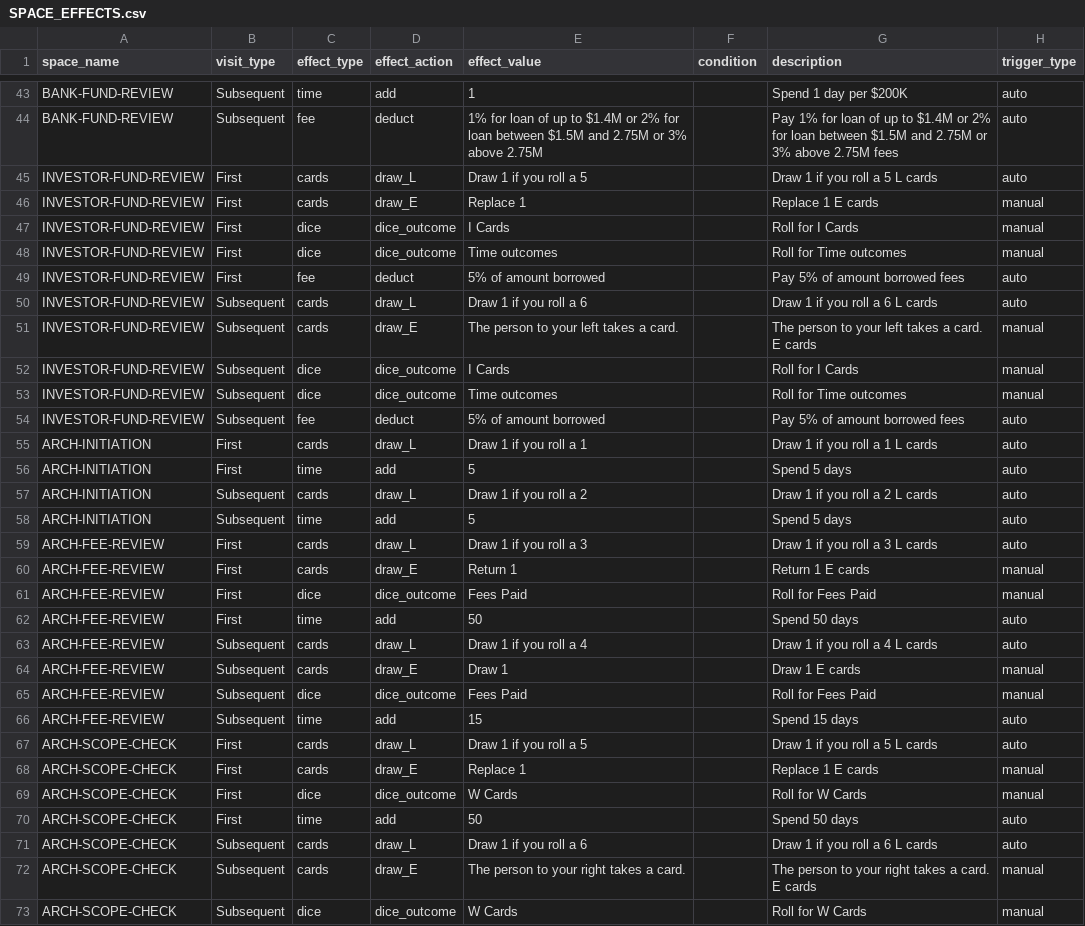
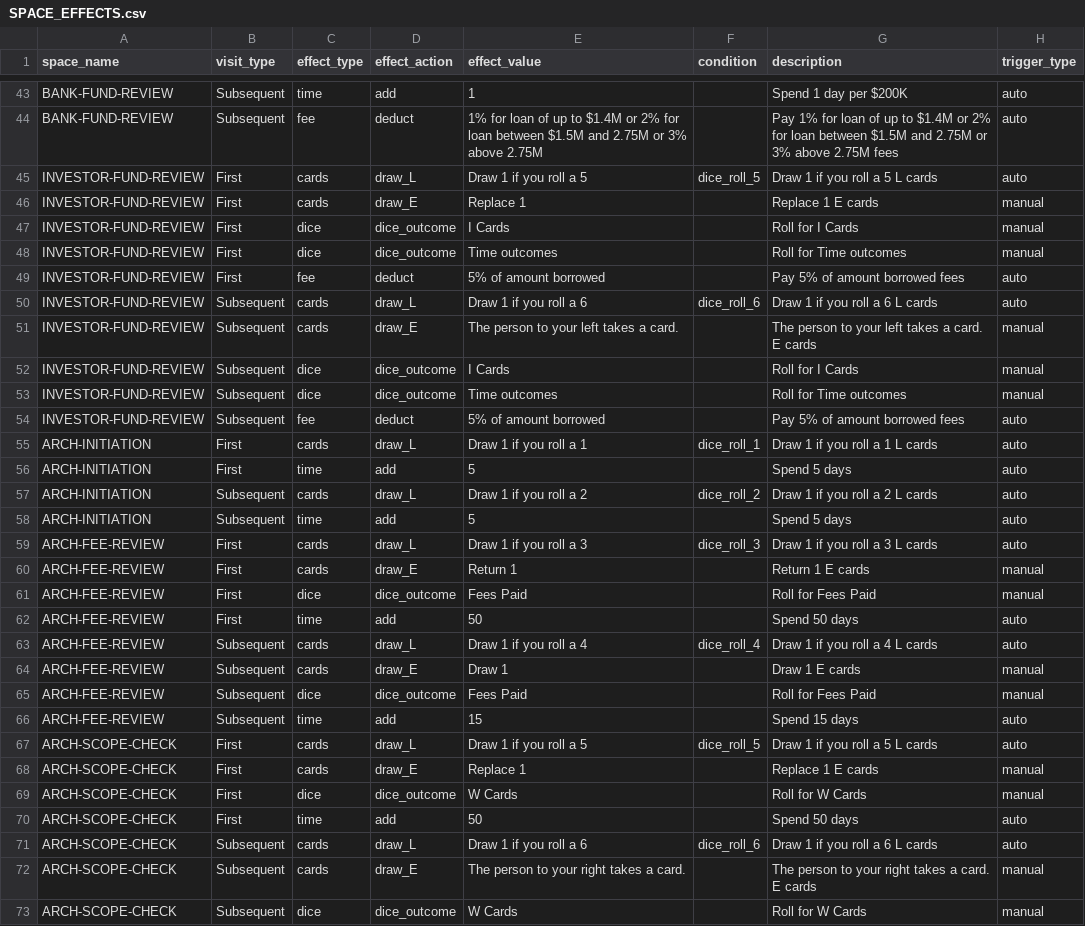
Before and after one commit to tomaszsb/Game_alpha, a CSV file: public/data/CLEAN_FILES/SPACE_EFFECTS.csv, drawn as a sheet; only a part is shown, gaps mark what is left out; the diff covers the shown part only.

```diff
--- a/public/data/CLEAN_FILES/SPACE_EFFECTS.csv
+++ b/public/data/CLEAN_FILES/SPACE_EFFECTS.csv
@@ -44,3 +44,3 @@ BANK-FUND-REVIEW,Subsequent,time,add,1,,Spend 1 day per $200K,auto
 BANK-FUND-REVIEW,Subsequent,fee,deduct,1% for loan of up to $1.4M or 2% for loan between $1.5M and 2.75M or 3% above 2.75M,,Pay 1% for loan of up to $1.4M or 2% for loan between $1.5M and 2.75M or 3% above 2.75M fees,auto
-INVESTOR-FUND-REVIEW,First,cards,draw_L,Draw 1 if you roll a 5,,Draw 1 if you roll a 5 L cards,auto
+INVESTOR-FUND-REVIEW,First,cards,draw_L,Draw 1 if you roll a 5,dice_roll_5,Draw 1 if you roll a 5 L cards,auto
 INVESTOR-FUND-REVIEW,First,cards,draw_E,Replace 1,,Replace 1 E cards,manual
@@ -49,3 +49,3 @@ INVESTOR-FUND-REVIEW,First,dice,dice_outcome,Time outcomes,,Roll for Time outcom
 INVESTOR-FUND-REVIEW,First,fee,deduct,5% of amount borrowed,,Pay 5% of amount borrowed fees,auto
-INVESTOR-FUND-REVIEW,Subsequent,cards,draw_L,Draw 1 if you roll a 6,,Draw 1 if you roll a 6 L cards,auto
+INVESTOR-FUND-REVIEW,Subsequent,cards,draw_L,Draw 1 if you roll a 6,dice_roll_6,Draw 1 if you roll a 6 L cards,auto
 INVESTOR-FUND-REVIEW,Subsequent,cards,draw_E,The person to your left takes a card.,,The person to your left takes a card. E cards,manual
@@ -54,7 +54,7 @@ INVESTOR-FUND-REVIEW,Subsequent,dice,dice_outcome,Time outcomes,,Roll for Time o
 INVESTOR-FUND-REVIEW,Subsequent,fee,deduct,5% of amount borrowed,,Pay 5% of amount borrowed fees,auto
-ARCH-INITIATION,First,cards,draw_L,Draw 1 if you roll a 1,,Draw 1 if you roll a 1 L cards,auto
+ARCH-INITIATION,First,cards,draw_L,Draw 1 if you roll a 1,dice_roll_1,Draw 1 if you roll a 1 L cards,auto
 ARCH-INITIATION,First,time,add,5,,Spend 5 days,auto
-ARCH-INITIATION,Subsequent,cards,draw_L,Draw 1 if you roll a 2,,Draw 1 if you roll a 2 L cards,auto
+ARCH-INITIATION,Subsequent,cards,draw_L,Draw 1 if you roll a 2,dice_roll_2,Draw 1 if you roll a 2 L cards,auto
 ARCH-INITIATION,Subsequent,time,add,5,,Spend 5 days,auto
-ARCH-FEE-REVIEW,First,cards,draw_L,Draw 1 if you roll a 3,,Draw 1 if you roll a 3 L cards,auto
+ARCH-FEE-REVIEW,First,cards,draw_L,Draw 1 if you roll a 3,dice_roll_3,Draw 1 if you roll a 3 L cards,auto
 ARCH-FEE-REVIEW,First,cards,draw_E,Return 1,,Return 1 E cards,manual
@@ -62,3 +62,3 @@ ARCH-FEE-REVIEW,First,dice,dice_outcome,Fees Paid,,Roll for Fees Paid,manual
 ARCH-FEE-REVIEW,First,time,add,50,,Spend 50 days,auto
-ARCH-FEE-REVIEW,Subsequent,cards,draw_L,Draw 1 if you roll a 4,,Draw 1 if you roll a 4 L cards,auto
+ARCH-FEE-REVIEW,Subsequent,cards,draw_L,Draw 1 if you roll a 4,dice_roll_4,Draw 1 if you roll a 4 L cards,auto
 ARCH-FEE-REVIEW,Subsequent,cards,draw_E,Draw 1,,Draw 1 E cards,manual
@@ -66,3 +66,3 @@ ARCH-FEE-REVIEW,Subsequent,dice,dice_outcome,Fees Paid,,Roll for Fees Paid,manua
 ARCH-FEE-REVIEW,Subsequent,time,add,15,,Spend 15 days,auto
-ARCH-SCOPE-CHECK,First,cards,draw_L,Draw 1 if you roll a 5,,Draw 1 if you roll a 5 L cards,auto
+ARCH-SCOPE-CHECK,First,cards,draw_L,Draw 1 if you roll a 5,dice_roll_5,Draw 1 if you roll a 5 L cards,auto
 ARCH-SCOPE-CHECK,First,cards,draw_E,Replace 1,,Replace 1 E cards,manual
@@ -70,3 +70,3 @@ ARCH-SCOPE-CHECK,First,dice,dice_outcome,W Cards,,Roll for W Cards,manual
 ARCH-SCOPE-CHECK,First,time,add,50,,Spend 50 days,auto
-ARCH-SCOPE-CHECK,Subsequent,cards,draw_L,Draw 1 if you roll a 6,,Draw 1 if you roll a 6 L cards,auto
+ARCH-SCOPE-CHECK,Subsequent,cards,draw_L,Draw 1 if you roll a 6,dice_roll_6,Draw 1 if you roll a 6 L cards,auto
 ARCH-SCOPE-CHECK,Subsequent,cards,draw_E,The person to your right takes a card.,,The person to your right takes a card. E cards,manual
```
Also changed, not shown: 32 edited cells elsewhere in this file, 4 other files.
